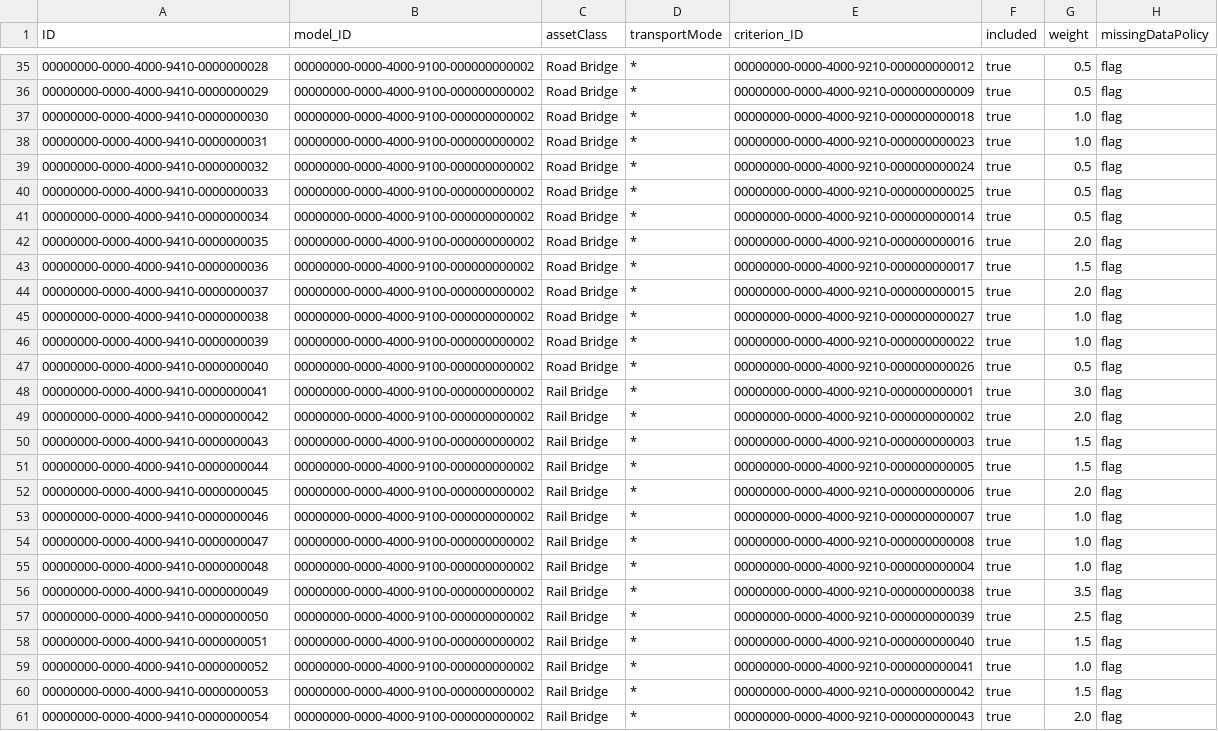
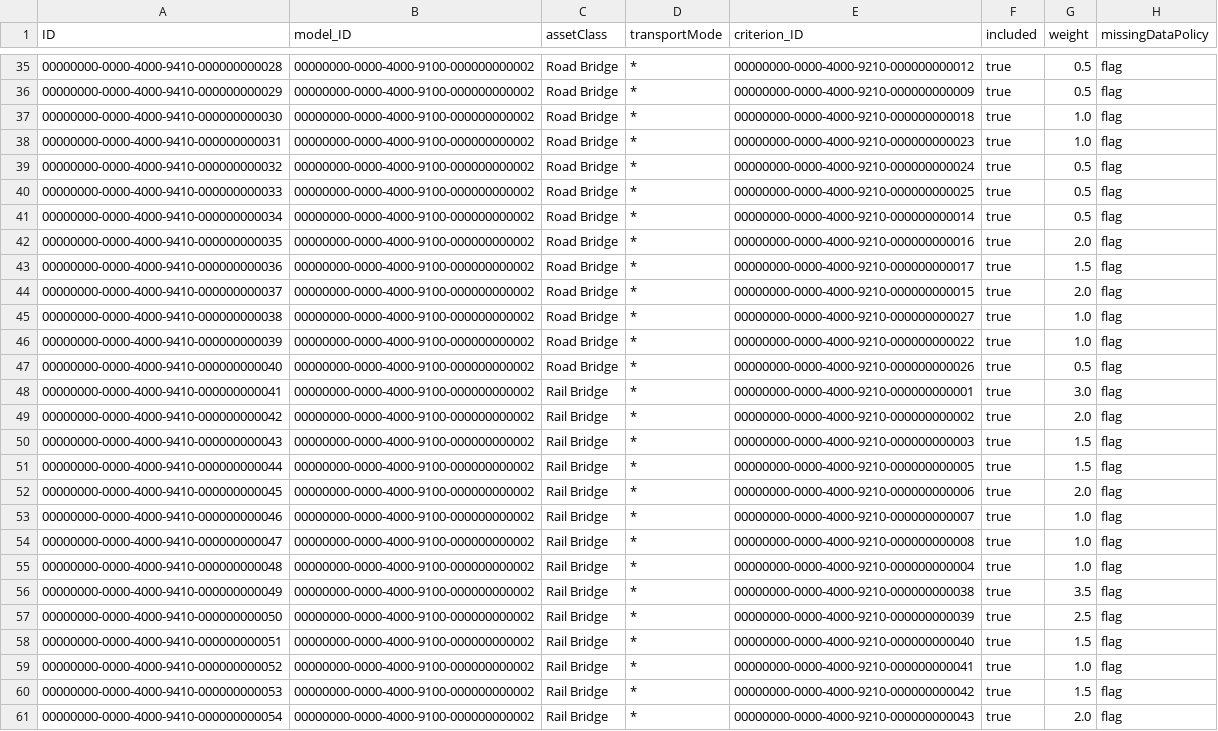
Before and after one commit to meetsiddhu/BISv3, a CSV file: db/data/bridge.management-AssetClassCriterionWeight.csv, drawn as a sheet; only a part is shown, gaps mark what is left out; the diff covers the shown part only; the diff names each change by its address in the sheet, - before the commit and + after, or states it on an @@ line.

```diff
--- a/db/data/bridge.management-AssetClassCriterionWeight.csv
+++ b/db/data/bridge.management-AssetClassCriterionWeight.csv
-A35 (ID): 00000000-0000-4000-9410-0000000028
+A35 (ID): 00000000-0000-4000-9410-000000000028
-A36 (ID): 00000000-0000-4000-9410-0000000029
+A36 (ID): 00000000-0000-4000-9410-000000000029
-A37 (ID): 00000000-0000-4000-9410-0000000030
+A37 (ID): 00000000-0000-4000-9410-000000000030
-A38 (ID): 00000000-0000-4000-9410-0000000031
+A38 (ID): 00000000-0000-4000-9410-000000000031
-A39 (ID): 00000000-0000-4000-9410-0000000032
+A39 (ID): 00000000-0000-4000-9410-000000000032
-A40 (ID): 00000000-0000-4000-9410-0000000033
+A40 (ID): 00000000-0000-4000-9410-000000000033
-A41 (ID): 00000000-0000-4000-9410-0000000034
+A41 (ID): 00000000-0000-4000-9410-000000000034
-A42 (ID): 00000000-0000-4000-9410-0000000035
+A42 (ID): 00000000-0000-4000-9410-000000000035
-A43 (ID): 00000000-0000-4000-9410-0000000036
+A43 (ID): 00000000-0000-4000-9410-000000000036
-A44 (ID): 00000000-0000-4000-9410-0000000037
+A44 (ID): 00000000-0000-4000-9410-000000000037
-A45 (ID): 00000000-0000-4000-9410-0000000038
+A45 (ID): 00000000-0000-4000-9410-000000000038
-A46 (ID): 00000000-0000-4000-9410-0000000039
+A46 (ID): 00000000-0000-4000-9410-000000000039
-A47 (ID): 00000000-0000-4000-9410-0000000040
+A47 (ID): 00000000-0000-4000-9410-000000000040
-A48 (ID): 00000000-0000-4000-9410-0000000041
+A48 (ID): 00000000-0000-4000-9410-000000000041
-A49 (ID): 00000000-0000-4000-9410-0000000042
+A49 (ID): 00000000-0000-4000-9410-000000000042
-A50 (ID): 00000000-0000-4000-9410-0000000043
+A50 (ID): 00000000-0000-4000-9410-000000000043
-A51 (ID): 00000000-0000-4000-9410-0000000044
+A51 (ID): 00000000-0000-4000-9410-000000000044
-A52 (ID): 00000000-0000-4000-9410-0000000045
+A52 (ID): 00000000-0000-4000-9410-000000000045
-A53 (ID): 00000000-0000-4000-9410-0000000046
+A53 (ID): 00000000-0000-4000-9410-000000000046
-A54 (ID): 00000000-0000-4000-9410-0000000047
+A54 (ID): 00000000-0000-4000-9410-000000000047
-A55 (ID): 00000000-0000-4000-9410-0000000048
+A55 (ID): 00000000-0000-4000-9410-000000000048
-A56 (ID): 00000000-0000-4000-9410-0000000049
+A56 (ID): 00000000-0000-4000-9410-000000000049
-A57 (ID): 00000000-0000-4000-9410-0000000050
+A57 (ID): 00000000-0000-4000-9410-000000000050
-A58 (ID): 00000000-0000-4000-9410-0000000051
+A58 (ID): 00000000-0000-4000-9410-000000000051
-A59 (ID): 00000000-0000-4000-9410-0000000052
+A59 (ID): 00000000-0000-4000-9410-000000000052
-A60 (ID): 00000000-0000-4000-9410-0000000053
+A60 (ID): 00000000-0000-4000-9410-000000000053
-A61 (ID): 00000000-0000-4000-9410-0000000054
+A61 (ID): 00000000-0000-4000-9410-000000000054
```
Also changed, not shown: 123 edited cells elsewhere in this file.
